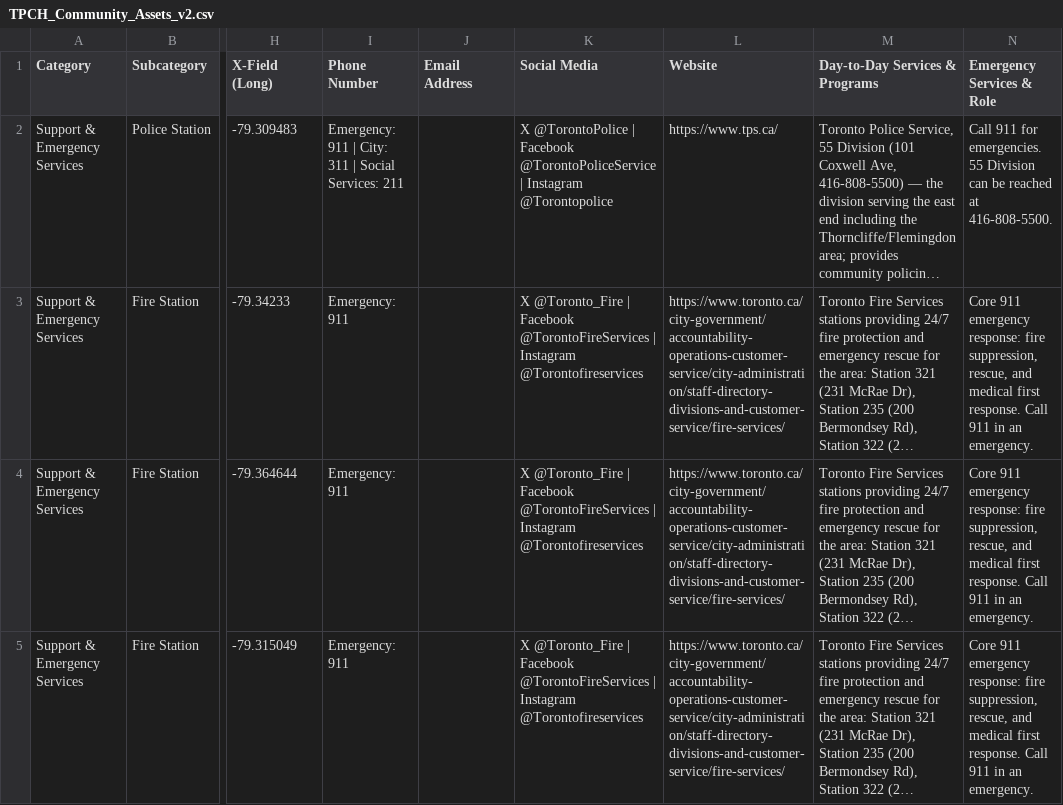
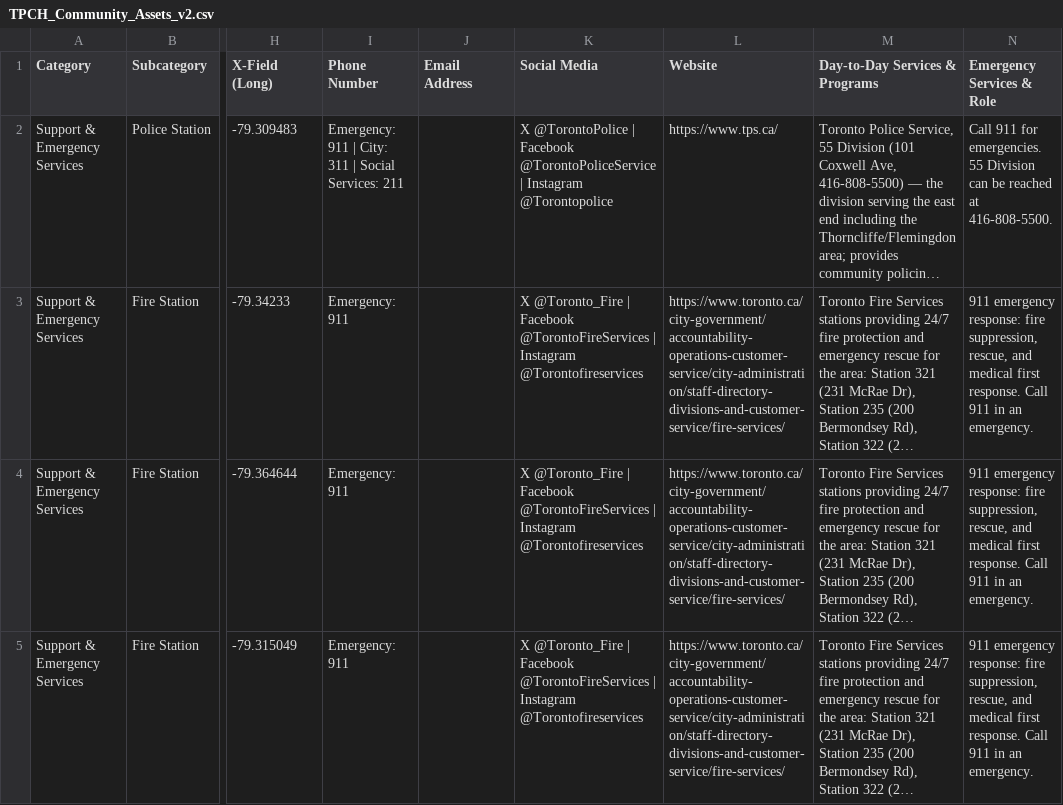
Before and after one commit to Climate-Resilient-Communities/thorncliffe-flemingdon-park-cvh-pilot, a CSV file: data/seed/TPCH_Community_Assets_v2.csv, drawn as a sheet; only a part is shown, gaps mark what is left out; long unchanged cells end in …; the diff covers the shown part only; the diff names each change by its address in the sheet, - before the commit and + after, or states it on an @@ line.

```diff
--- a/data/seed/TPCH_Community_Assets_v2.csv
+++ b/data/seed/TPCH_Community_Assets_v2.csv
-N3:N5 (Emergency Services & Role): Core 911 emergency…
+N3:N5 (Emergency Services & Role): 911 emergency…
```
Also changed, not shown: 3 edited cells elsewhere in this file, 57 other files.
